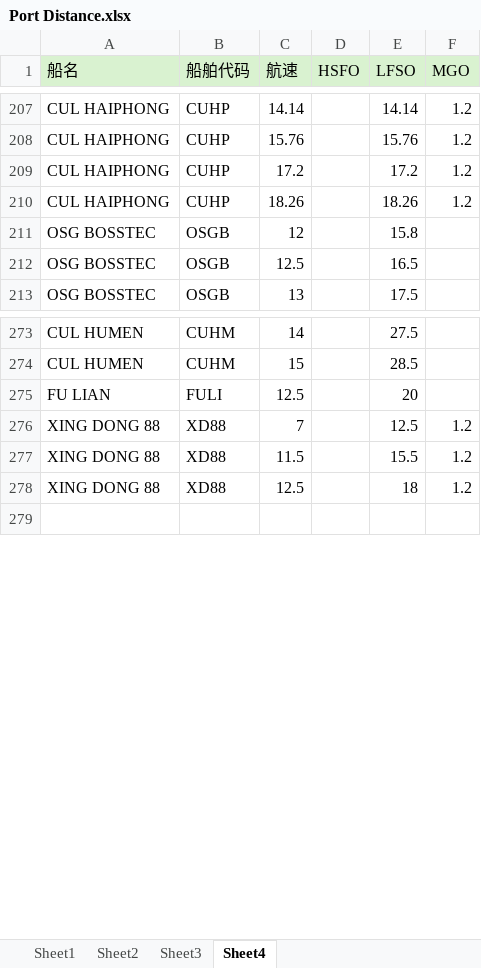
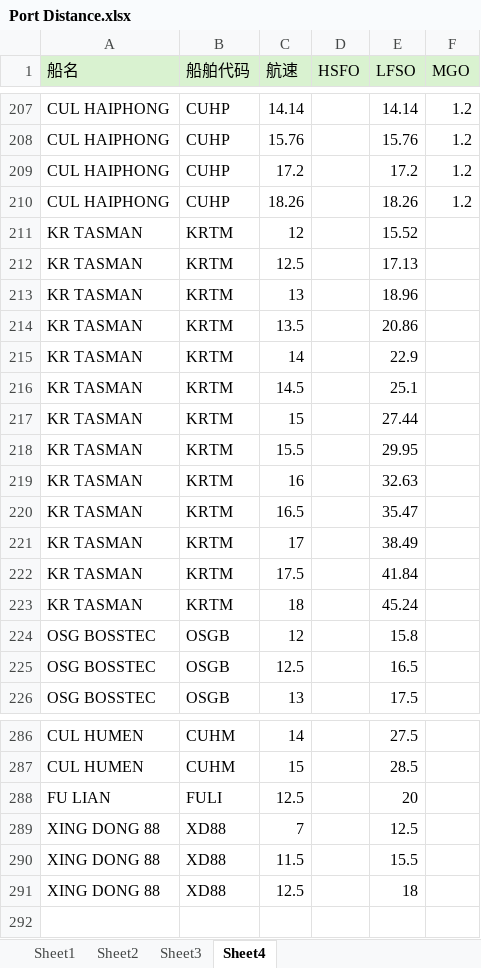
Before and after one commit to LeahLiuL/Schedule-Simulation, an Excel workbook: Port Distance.xlsx, sheet Sheet4, drawn as a sheet; only a part is shown, gaps mark what is left out; values as stored, in another font and other column widths than the file's, no borders; addresses are those after the commit; the diff covers the shown part only; the diff names each change by its address in the sheet, - before the commit and + after, or states it on an @@ line.

Commit message:
Restore complete Port Distance matrix + override AEKLF->CNNAS=4771, AEKLF->CNNGB=5386

```diff
--- a/Port Distance.xlsx (sheet Sheet4)
+++ b/Port Distance.xlsx (sheet Sheet4)
+row 211: KR TASMAN | KRTM | 12 |  | 15.52
+row 212: KR TASMAN | KRTM | 12.5 |  | 17.13
+row 213: KR TASMAN | KRTM | 13 |  | 18.96
+row 214: KR TASMAN | KRTM | 13.5 |  | 20.86
+row 215: KR TASMAN | KRTM | 14 |  | 22.9
+row 216: KR TASMAN | KRTM | 14.5 |  | 25.1
+row 217: KR TASMAN | KRTM | 15 |  | 27.44
+row 218: KR TASMAN | KRTM | 15.5 |  | 29.95
+row 219: KR TASMAN | KRTM | 16 |  | 32.63
+row 220: KR TASMAN | KRTM | 16.5 |  | 35.47
+row 221: KR TASMAN | KRTM | 17 |  | 38.49
+row 222: KR TASMAN | KRTM | 17.5 |  | 41.84
+row 223: KR TASMAN | KRTM | 18 |  | 45.24
-F289:F291 (MGO): 1.2
+F289:F291 (MGO): (empty)
```
Also changed, not shown: 12 removed rows elsewhere in this sheet, sheet Sheet1.
